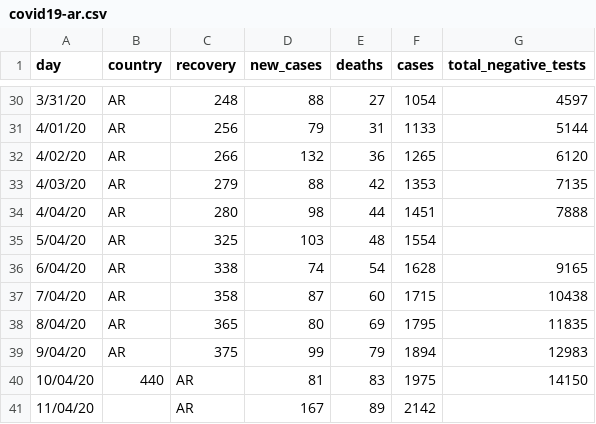
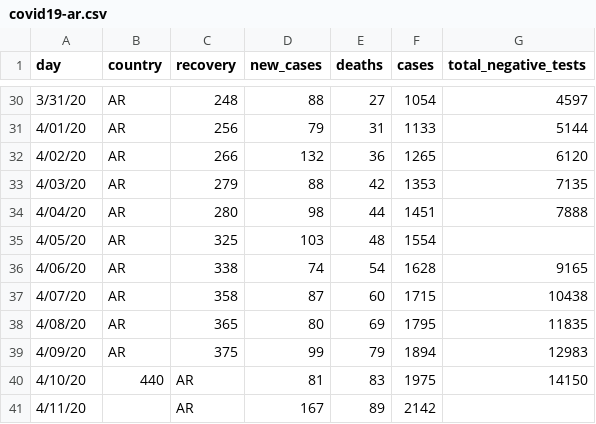
Before and after one commit to thedarsideofit/covid19-ar, a CSV file: covid19-ar.csv, drawn as a sheet; only a part is shown, gaps mark what is left out.

Commit message:
fix issue #1 wrong days since april 5th (thanks @MatiasLoiseau)

```diff
--- a/covid19-ar.csv
+++ b/covid19-ar.csv
@@ -34,8 +34,8 @@ day,country,recovery,new_cases,deaths,cases,total_negative_tests
 4/04/20,AR,280,98,44,1451,7888
-5/04/20,AR,325,103,48,1554,
-6/04/20,AR,338,74,54,1628,9165
-7/04/20,AR,358,87,60,1715,10438
-8/04/20,AR,365,80,69,1795,11835
-9/04/20,AR,375,99,79,1894,12983
-10/04/20,440,AR,81,83,1975,14150
-11/04/20,,AR,167,89,2142,
+4/05/20,AR,325,103,48,1554,
+4/06/20,AR,338,74,54,1628,9165
+4/07/20,AR,358,87,60,1715,10438
+4/08/20,AR,365,80,69,1795,11835
+4/09/20,AR,375,99,79,1894,12983
+4/10/20,440,AR,81,83,1975,14150
+4/11/20,,AR,167,89,2142,
```
